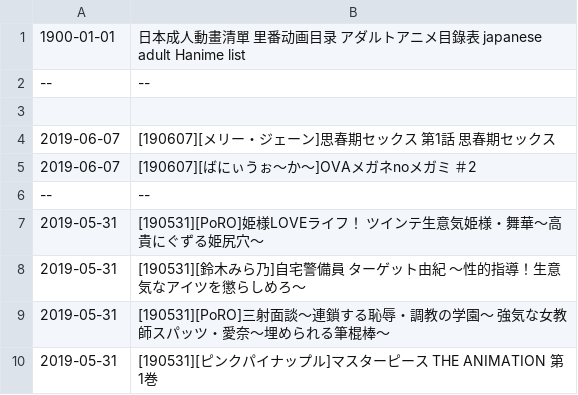
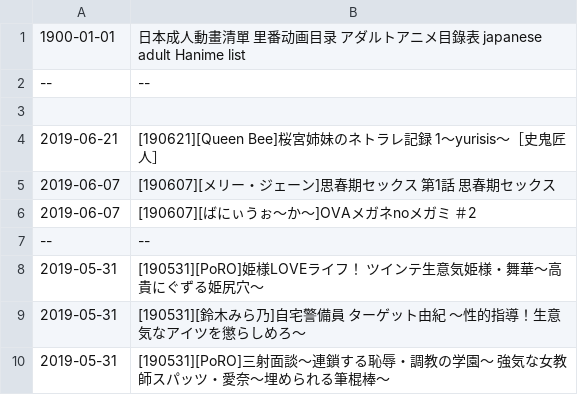
Before and after one commit to wotupset/jphanime_data, a CSV file: jpHanime list - Sheet 1.csv, drawn as a sheet; only a part is shown; the shorter side is filled out with more unchanged rows; the diff names each change by its address in the sheet, - before the commit and + after, or states it on an @@ line.

Commit message:
Auto-committed on 2019/06/24 週一

```diff
--- a/jpHanime list - Sheet 1.csv
+++ b/jpHanime list - Sheet 1.csv
+row 4: 2019-06-21 | [190621][Queen Bee]桜宮姉妹のネトラレ記録 1～yurisis～［史鬼匠人］
```
